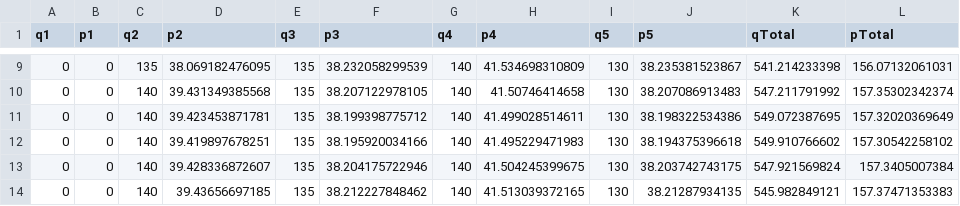
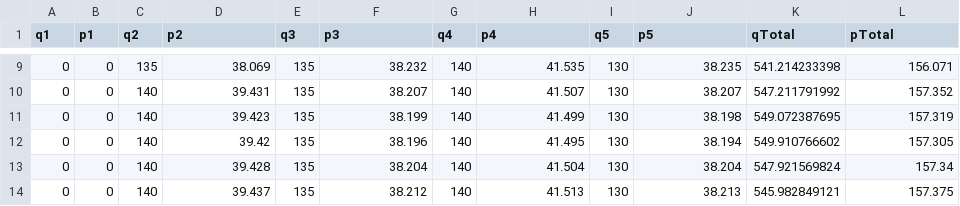
Before and after one commit to estherprudhon/optimisation, a CSV file: exemple_resultats.csv, drawn as a sheet; only a part is shown, gaps mark what is left out; the diff covers the shown part only.

```diff
--- a/exemple_resultats.csv
+++ b/exemple_resultats.csv
@@ -9,6 +9,6 @@ q1,p1,q2,p2,q3,p3,q4,p4,q5,p5,qTotal,pTotal
-0,0,135,38.069182476095,135,38.232058299539,140,41.534698310809,130,38.235381523867,541.214233398,156.07132061031
-0,0,140,39.431349385568,135,38.207122978105,140,41.50746414658,130,38.207086913483,547.211791992,157.35302342374
-0,0,140,39.423453871781,135,38.199398775712,140,41.499028514611,130,38.198322534386,549.072387695,157.32020369649
-0,0,140,39.419897678251,135,38.195920034166,140,41.495229471983,130,38.194375396618,549.910766602,157.30542258102
-0,0,140,39.428336872607,135,38.204175722946,140,41.504245399675,130,38.203742743175,547.921569824,157.3405007384
-0,0,140,39.43656697185,135,38.212227848462,140,41.513039372165,130,38.21287934135,545.982849121,157.37471353383
+0,0,135,38.069,135,38.232,140,41.535,130,38.235,541.214233398,156.071
+0,0,140,39.431,135,38.207,140,41.507,130,38.207,547.211791992,157.352
+0,0,140,39.423,135,38.199,140,41.499,130,38.198,549.072387695,157.319
+0,0,140,39.42,135,38.196,140,41.495,130,38.194,549.910766602,157.305
+0,0,140,39.428,135,38.204,140,41.504,130,38.204,547.921569824,157.34
+0,0,140,39.437,135,38.212,140,41.513,130,38.213,545.982849121,157.375
```
Also changed, not shown: 70 edited cells elsewhere in this file, 8 other files.
